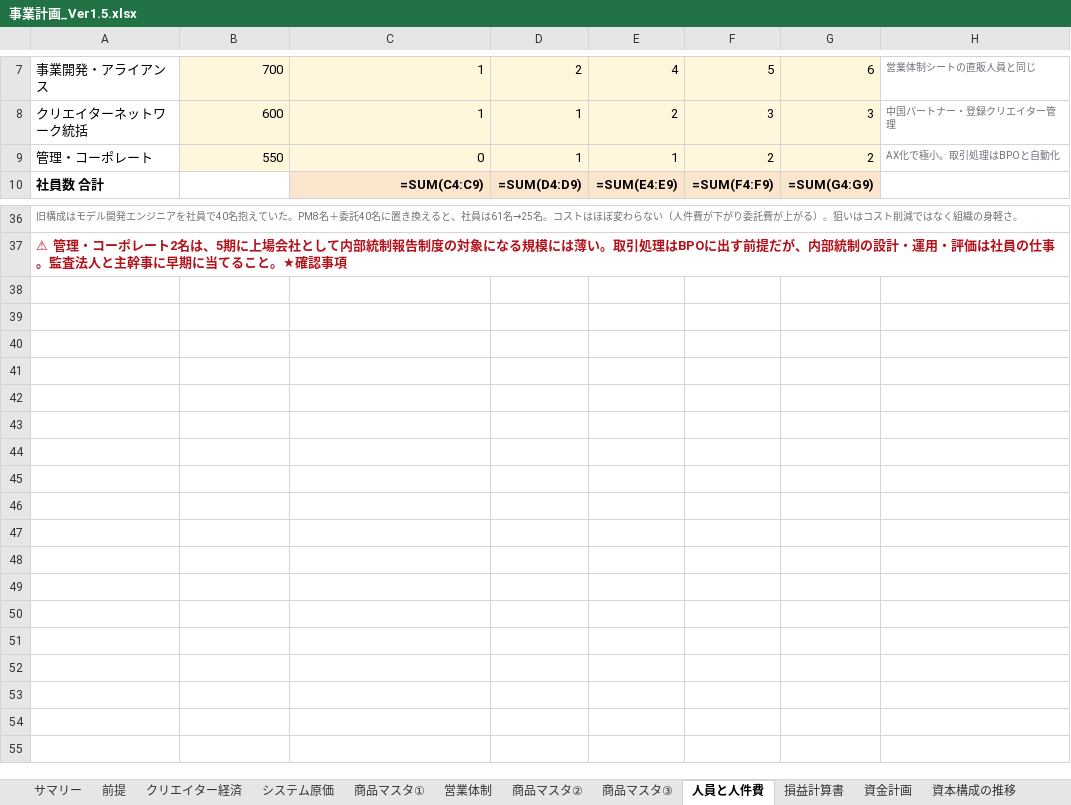
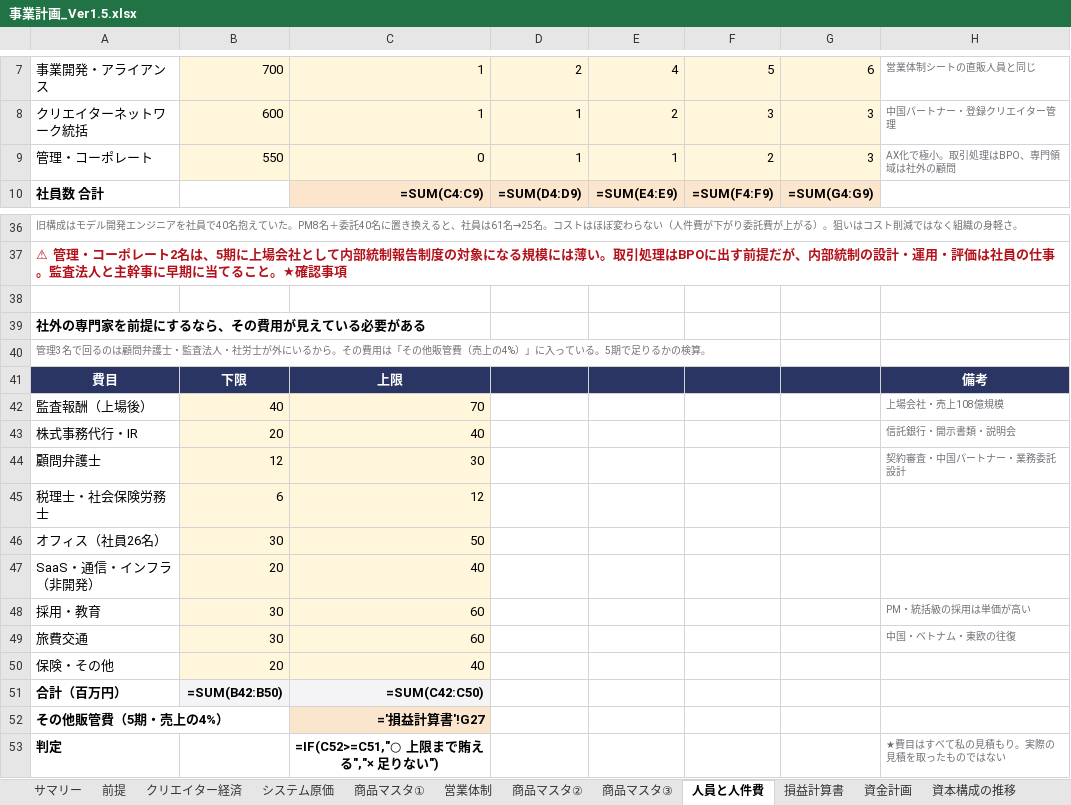
Before and after one commit to bpn333333/test, an Excel workbook: 事業計画_Ver1.5.xlsx, sheet 人員と人件費, drawn as a sheet; only a part is shown, gaps mark what is left out; values as stored, in another font and other column widths than the file's, no borders; formulas without a stored value are shown as written; the diff names each change by its address in the sheet, - before the commit and + after, or states it on an @@ line.

```diff
--- a/事業計画_Ver1.5.xlsx (sheet 人員と人件費)
+++ b/事業計画_Ver1.5.xlsx (sheet 人員と人件費)
-G9: 2
+G9: 3
-H9: AX化で極小。取引処理はBPOと自動化
+H9: AX化で極小。取引処理はBPO、専門領域は社外の顧問
+row 38: (empty)
+row 39: 社外の専門家を前提にするなら、その費用が見えている必要がある
+row 40: 管理3名で回るのは顧問弁護士・監査法人・社労士が外にいるから。その費用は「その他販管費（売上の4%）」に入っている。5期で足りるかの検算。
+row 41: 費目 | 下限 | 上限 |  |  |  |  | 備考
+row 42: 監査報酬（上場後） | 40 | 70 |  |  |  |  | 上場会社・売上108億規模
+row 43: 株式事務代行・IR | 20 | 40 |  |  |  |  | 信託銀行・開示書類・説明会
+row 44: 顧問弁護士 | 12 | 30 |  |  |  |  | 契約審査・中国パートナー・業務委託設計
+row 45: 税理士・社会保険労務士 | 6 | 12
+row 46: オフィス（社員26名） | 30 | 50
+row 47: SaaS・通信・インフラ（非開発） | 20 | 40
+row 48: 採用・教育 | 30 | 60 |  |  |  |  | PM・統括級の採用は単価が高い
+row 49: 旅費交通 | 30 | 60 |  |  |  |  | 中国・ベトナム・東欧の往復
+row 50: 保険・その他 | 20 | 40
+row 51: 合計（百万円） | =SUM(B42:B50) | =SUM(C42:C50)
+row 52: その他販管費（5期・売上の4%） |  | ='損益計算書'!G27
+row 53: 判定 |  | =IF(C52>=C51,"○ 上限まで賄える","× 足りない") |  |  |  |  | ★費目はすべて私の見積もり。実際の見積を取ったものではない
```
Also changed, not shown: 4 other files.
